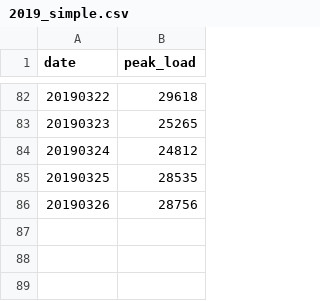
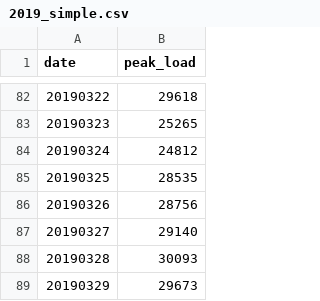
Before and after one commit to Jadezzz/Taipower_forecast, a CSV file: datasets/2019_simple.csv, drawn as a sheet; only a part is shown, gaps mark what is left out; the diff names each change by its address in the sheet, - before the commit and + after, or states it on an @@ line.

```diff
--- a/datasets/2019_simple.csv
+++ b/datasets/2019_simple.csv
+row 87: 20190327 | 29140
+row 88: 20190328 | 30093
+row 89: 20190329 | 29673
```
Also changed, not shown: 5 other files.
